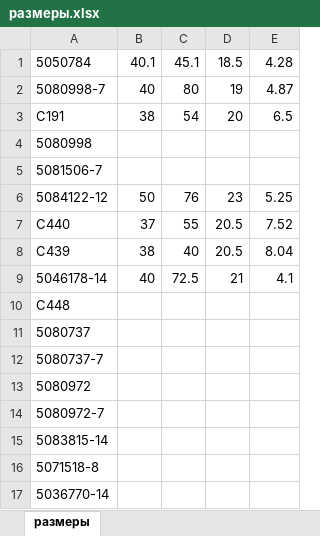
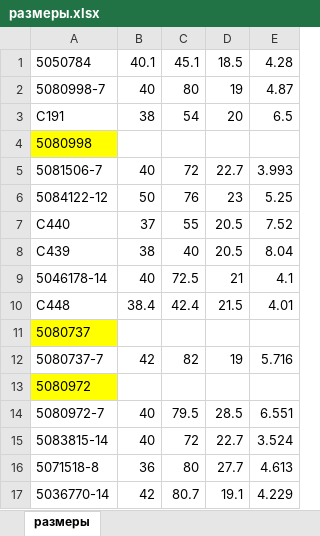
Before and after one commit to exeD1n/gg, an Excel workbook: размеры.xlsx, sheet размеры, drawn as a sheet; only a part is shown; values as stored, in another font and other column widths than the file's, no borders; the diff covers the shown part only; the diff names each change by its address in the sheet, - before the commit and + after, or states it on an @@ line.

```diff
--- a/размеры.xlsx (sheet размеры)
+++ b/размеры.xlsx (sheet размеры)
-A4 fill: none
+A4 fill: #FFFF00
-B5: (empty)
+B5: 40
-C5: (empty)
+C5: 72
-D5: (empty)
+D5: 22.7
-E5: (empty)
+E5: 3.993
-B10: (empty)
+B10: 38.4
-C10: (empty)
+C10: 42.4
-D10: (empty)
+D10: 21.5
-E10: (empty)
+E10: 4.01
-A11 fill: none
+A11 fill: #FFFF00
-B12: (empty)
+B12: 42
-C12: (empty)
+C12: 82
-D12: (empty)
+D12: 19
-E12: (empty)
+E12: 5.716
-A13 fill: none
+A13 fill: #FFFF00
-B14:B15: (empty)
+B14:B15: 40
-C14: (empty)
+C14: 79.5
-D14: (empty)
+D14: 28.5
-E14: (empty)
+E14: 6.551
-C15: (empty)
+C15: 72
-D15: (empty)
+D15: 22.7
-E15: (empty)
+E15: 3.524
-B16: (empty)
+B16: 36
-C16: (empty)
+C16: 80
-D16: (empty)
+D16: 27.7
-E16: (empty)
+E16: 4.613
-B17: (empty)
+B17: 42
-C17: (empty)
+C17: 80.7
-D17: (empty)
+D17: 19.1
-E17: (empty)
+E17: 4.229
```
Also changed, not shown: 1 added row, 172 edited cells and cell formats elsewhere in this sheet.
